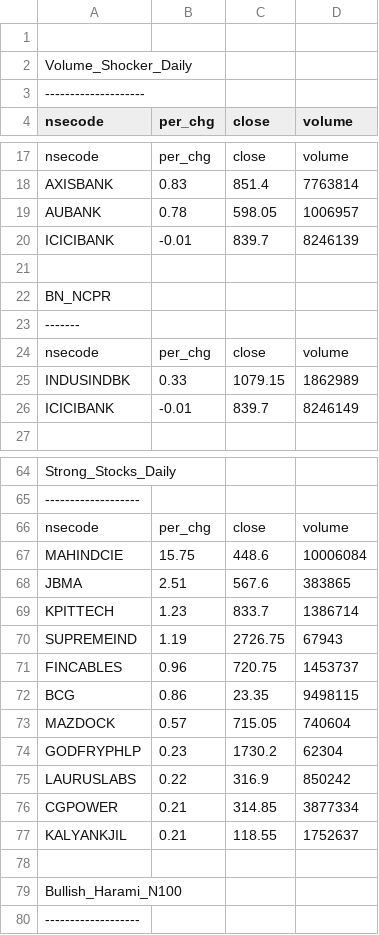
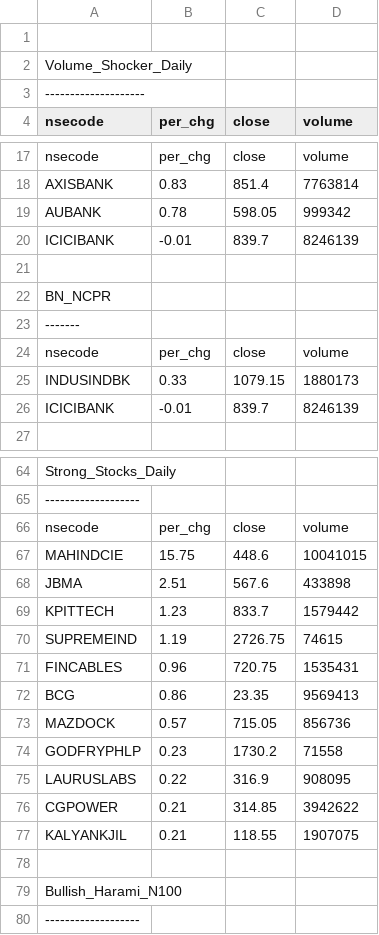
Before and after one commit to satishcse/mkt_updates, a CSV file: EOD_Checks.csv, drawn as a sheet; only a part is shown, gaps mark what is left out.

```diff
--- a/EOD_Checks.csv
+++ b/EOD_Checks.csv
@@ -18,3 +18,3 @@ nsecode,per_chg,close,volume
 AXISBANK,0.83,851.4,7763814
-AUBANK,0.78,598.05,1006957
+AUBANK,0.78,598.05,999342
 ICICIBANK,-0.01,839.7,8246139
@@ -24,4 +24,4 @@ BN_NCPR,,,,
 nsecode,per_chg,close,volume
-INDUSINDBK,0.33,1079.15,1862989
-ICICIBANK,-0.01,839.7,8246149
+INDUSINDBK,0.33,1079.15,1880173
+ICICIBANK,-0.01,839.7,8246139
 
@@ -66,13 +66,13 @@ Strong_Stocks_Daily,,,,
 nsecode,per_chg,close,volume
-MAHINDCIE,15.75,448.6,10006084
-JBMA,2.51,567.6,383865
-KPITTECH,1.23,833.7,1386714
-SUPREMEIND,1.19,2726.75,67943
-FINCABLES,0.96,720.75,1453737
-BCG,0.86,23.35,9498115
-MAZDOCK,0.57,715.05,740604
-GODFRYPHLP,0.23,1730.2,62304
-LAURUSLABS,0.22,316.9,850242
-CGPOWER,0.21,314.85,3877334
-KALYANKJIL,0.21,118.55,1752637
+MAHINDCIE,15.75,448.6,10041015
+JBMA,2.51,567.6,433898
+KPITTECH,1.23,833.7,1579442
+SUPREMEIND,1.19,2726.75,74615
+FINCABLES,0.96,720.75,1535431
+BCG,0.86,23.35,9569413
+MAZDOCK,0.57,715.05,856736
+GODFRYPHLP,0.23,1730.2,71558
+LAURUSLABS,0.22,316.9,908095
+CGPOWER,0.21,314.85,3942622
+KALYANKJIL,0.21,118.55,1907075
 
```
Also changed, not shown: Candlesticks_Scans_ID.csv, Fundamental_Checks.csv, 5 other files.
